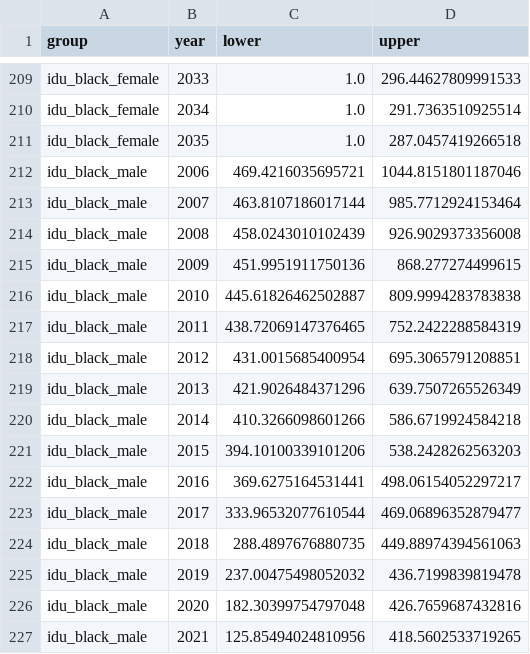
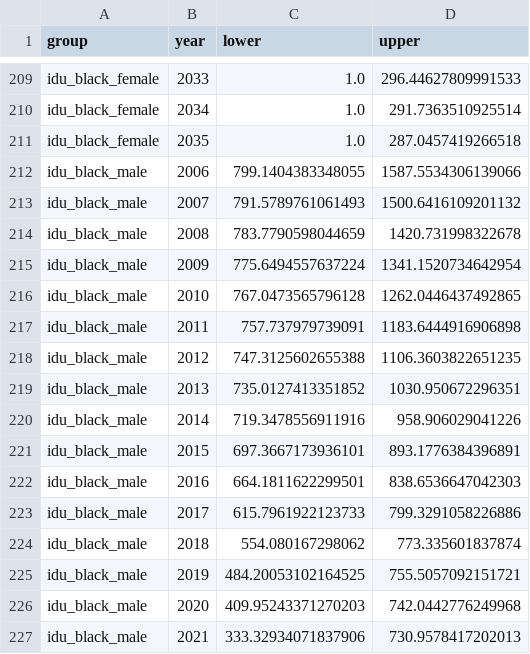
Before and after one commit to PearlHivModelingTeam/pearlModel, a CSV file: param_files/new_diagnosis_population/population_size/new_dx_interval_updated.csv, drawn as a sheet; only a part is shown, gaps mark what is left out; the diff covers the shown part only.

Commit message:
Add files via upload

```diff
--- a/param_files/new_diagnosis_population/population_size/new_dx_interval_updated.csv
+++ b/param_files/new_diagnosis_population/population_size/new_dx_interval_updated.csv
@@ -211,17 +211,17 @@ idu_black_female,2034,1.0,291.7363510925514
 idu_black_female,2035,1.0,287.0457419266518
-idu_black_male,2006,469.4216035695721,1044.8151801187046
-idu_black_male,2007,463.8107186017144,985.7712924153464
-idu_black_male,2008,458.0243010102439,926.9029373356008
-idu_black_male,2009,451.9951911750136,868.277274499615
-idu_black_male,2010,445.61826462502887,809.9994283783838
-idu_black_male,2011,438.72069147376465,752.2422288584319
-idu_black_male,2012,431.0015685400954,695.3065791208851
-idu_black_male,2013,421.9026484371296,639.7507265526349
-idu_black_male,2014,410.3266098601266,586.6719924584218
-idu_black_male,2015,394.10100339101206,538.2428262563203
-idu_black_male,2016,369.6275164531441,498.06154052297217
-idu_black_male,2017,333.96532077610544,469.06896352879477
-idu_black_male,2018,288.4897676880735,449.88974394561063
-idu_black_male,2019,237.00475498052032,436.7199839819478
-idu_black_male,2020,182.30399754797048,426.7659687432816
-idu_black_male,2021,125.85494024810956,418.5602533719265
+idu_black_male,2006,799.1404383348055,1587.5534306139066
+idu_black_male,2007,791.5789761061493,1500.6416109201132
+idu_black_male,2008,783.7790598044659,1420.731998322678
+idu_black_male,2009,775.6494557637224,1341.1520734642954
+idu_black_male,2010,767.0473565796128,1262.0446437492865
+idu_black_male,2011,757.737979739091,1183.6444916906898
+idu_black_male,2012,747.3125602655388,1106.3603822651235
+idu_black_male,2013,735.0127413351852,1030.950672296351
+idu_black_male,2014,719.3478556911916,958.906029041226
+idu_black_male,2015,697.3667173936101,893.1776384396891
+idu_black_male,2016,664.1811622299501,838.6536647042303
+idu_black_male,2017,615.7961922123733,799.3291058226886
+idu_black_male,2018,554.080167298062,773.335601837874
+idu_black_male,2019,484.20053102164525,755.5057092151721
+idu_black_male,2020,409.95243371270203,742.0442776249968
+idu_black_male,2021,333.32934071837906,730.9578417202013
```
Also changed, not shown: 147 edited cells elsewhere in this file.
